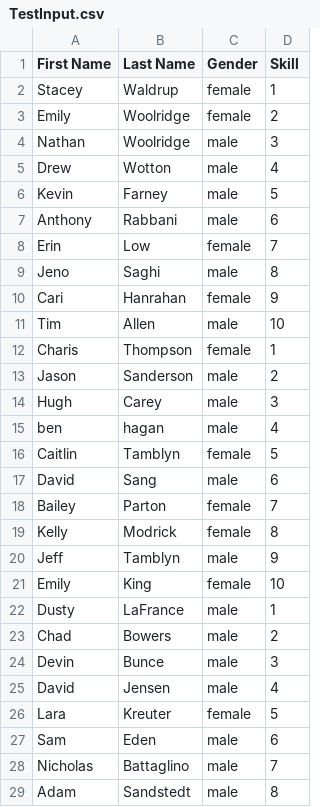
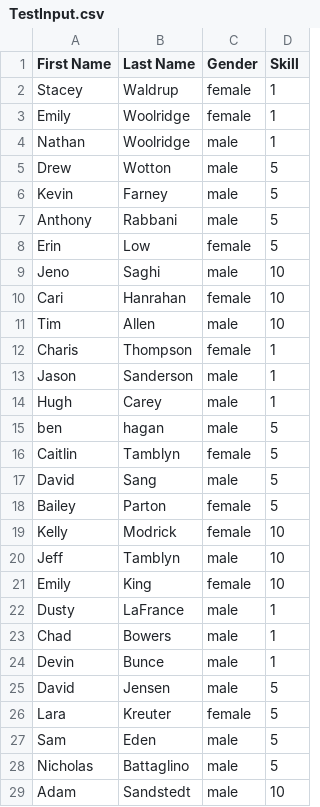
Before and after one commit to fusonmb/TeamGen, a CSV file: TestInput.csv, drawn as a sheet; only a part is shown; the diff covers the shown part only.

```diff
--- a/TestInput.csv
+++ b/TestInput.csv
@@ -2,28 +2,28 @@
 Stacey,Waldrup,female,1
-Emily,Woolridge,female,2
-Nathan,Woolridge,male,3
-Drew,Wotton,male,4
+Emily,Woolridge,female,1
+Nathan,Woolridge,male,1
+Drew,Wotton,male,5
 Kevin,Farney,male,5
-Anthony,Rabbani,male,6
-Erin,Low,female,7
-Jeno,Saghi,male,8
-Cari,Hanrahan,female,9
+Anthony,Rabbani,male,5
+Erin,Low,female,5
+Jeno,Saghi,male,10
+Cari,Hanrahan,female,10
 Tim,Allen,male,10
 Charis,Thompson,female,1
-Jason,Sanderson,male,2
-Hugh,Carey,male,3
-ben,hagan,male,4
+Jason,Sanderson,male,1
+Hugh,Carey,male,1
+ben,hagan,male,5
 Caitlin,Tamblyn,female,5
-David,Sang,male,6
-Bailey,Parton,female,7
-Kelly,Modrick,female,8
-Jeff,Tamblyn,male,9
+David,Sang,male,5
+Bailey,Parton,female,5
+Kelly,Modrick,female,10
+Jeff,Tamblyn,male,10
 Emily,King,female,10
 Dusty,LaFrance,male,1
-Chad,Bowers,male,2
-Devin,Bunce,male,3
-David ,Jensen,male,4
+Chad,Bowers,male,1
+Devin,Bunce,male,1
+David ,Jensen,male,5
 Lara,Kreuter,female,5
-Sam,Eden,male,6
-Nicholas,Battaglino,male,7
-Adam,Sandstedt,male,8
+Sam,Eden,male,5
+Nicholas,Battaglino,male,5
+Adam,Sandstedt,male,10
```
Also changed, not shown: 14 edited cells elsewhere in this file, 4 other files.
